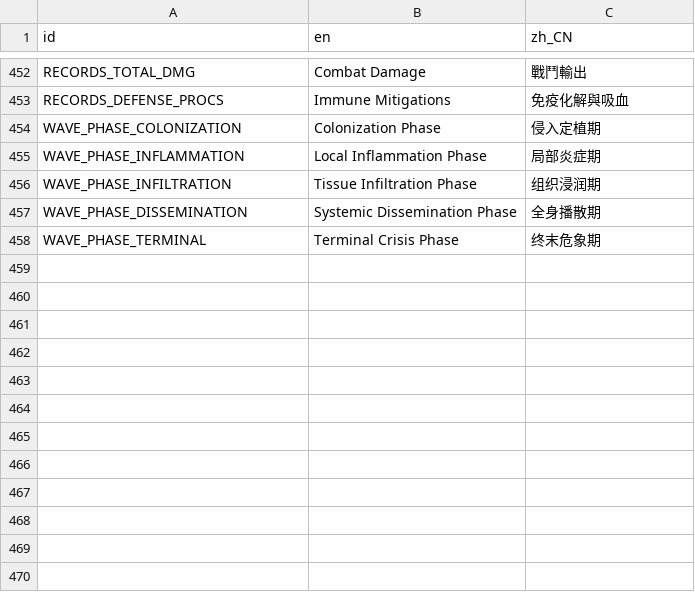
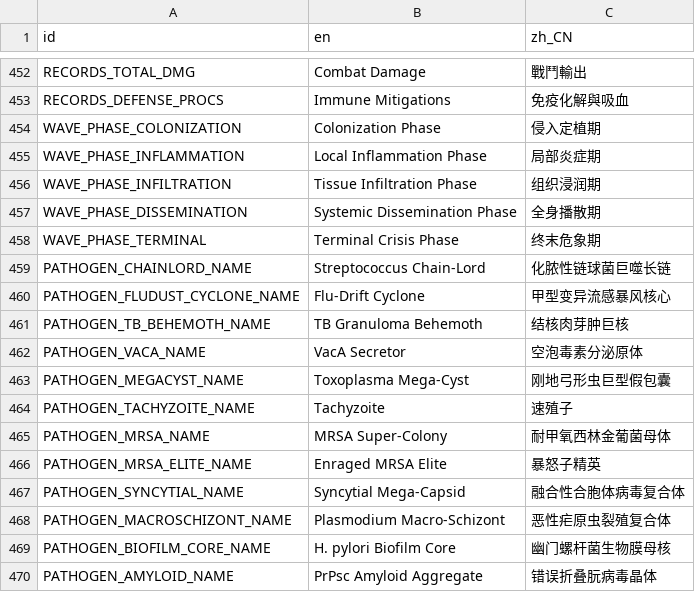
Before and after one commit to skyrocket-qy/Phagocyte, a CSV file: assets/translations/translations.csv, drawn as a sheet; only a part is shown, gaps mark what is left out.

```diff
--- a/assets/translations/translations.csv
+++ b/assets/translations/translations.csv
@@ -458 +458,13 @@ WAVE_PHASE_DISSEMINATION,Systemic Dissemination Phase,全身播散期
 WAVE_PHASE_TERMINAL,Terminal Crisis Phase,终末危象期
+PATHOGEN_CHAINLORD_NAME,Streptococcus Chain-Lord,化脓性链球菌巨噬长链
+PATHOGEN_FLUDUST_CYCLONE_NAME,Flu-Drift Cyclone,甲型变异流感暴风核心
+PATHOGEN_TB_BEHEMOTH_NAME,TB Granuloma Behemoth,结核肉芽肿巨核
+PATHOGEN_VACA_NAME,VacA Secretor,空泡毒素分泌原体
+PATHOGEN_MEGACYST_NAME,Toxoplasma Mega-Cyst,刚地弓形虫巨型假包囊
+PATHOGEN_TACHYZOITE_NAME,Tachyzoite,速殖子
+PATHOGEN_MRSA_NAME,MRSA Super-Colony,耐甲氧西林金葡菌母体
+PATHOGEN_MRSA_ELITE_NAME,Enraged MRSA Elite,暴怒子精英
+PATHOGEN_SYNCYTIAL_NAME,Syncytial Mega-Capsid,融合性合胞体病毒复合体
+PATHOGEN_MACROSCHIZONT_NAME,Plasmodium Macro-Schizont,恶性疟原虫裂殖复合体
+PATHOGEN_BIOFILM_CORE_NAME,H. pylori Biofilm Core,幽门螺杆菌生物膜母核
+PATHOGEN_AMYLOID_NAME,PrPsc Amyloid Aggregate,错误折叠朊病毒晶体
```
Also changed, not shown: 14 other files.
